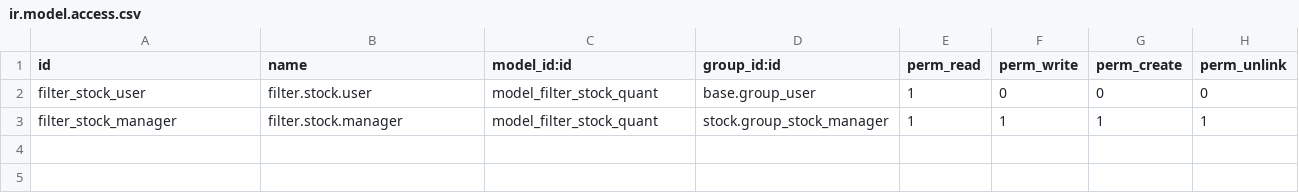
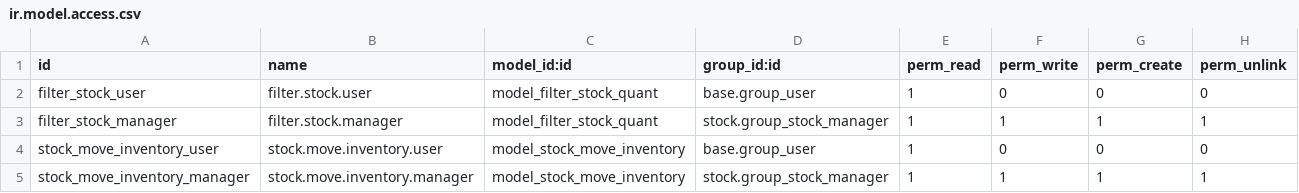
Before and after one commit to Giaduc8289/SH, a CSV file: odoo/extra-addons/stock_inheritance/security/ir.model.access.csv, drawn as a sheet.

```diff
--- a/odoo/extra-addons/stock_inheritance/security/ir.model.access.csv
+++ b/odoo/extra-addons/stock_inheritance/security/ir.model.access.csv
@@ -3 +3,3 @@ filter_stock_user,filter.stock.user,model_filter_stock_quant,base.group_user,1,0
 filter_stock_manager,filter.stock.manager,model_filter_stock_quant,stock.group_stock_manager,1,1,1,1
+stock_move_inventory_user,stock.move.inventory.user,model_stock_move_inventory,base.group_user,1,0,0,0
+stock_move_inventory_manager,stock.move.inventory.manager,model_stock_move_inventory,stock.group_stock_manager,1,1,1,1
```
Also changed, not shown: 3 other files.
